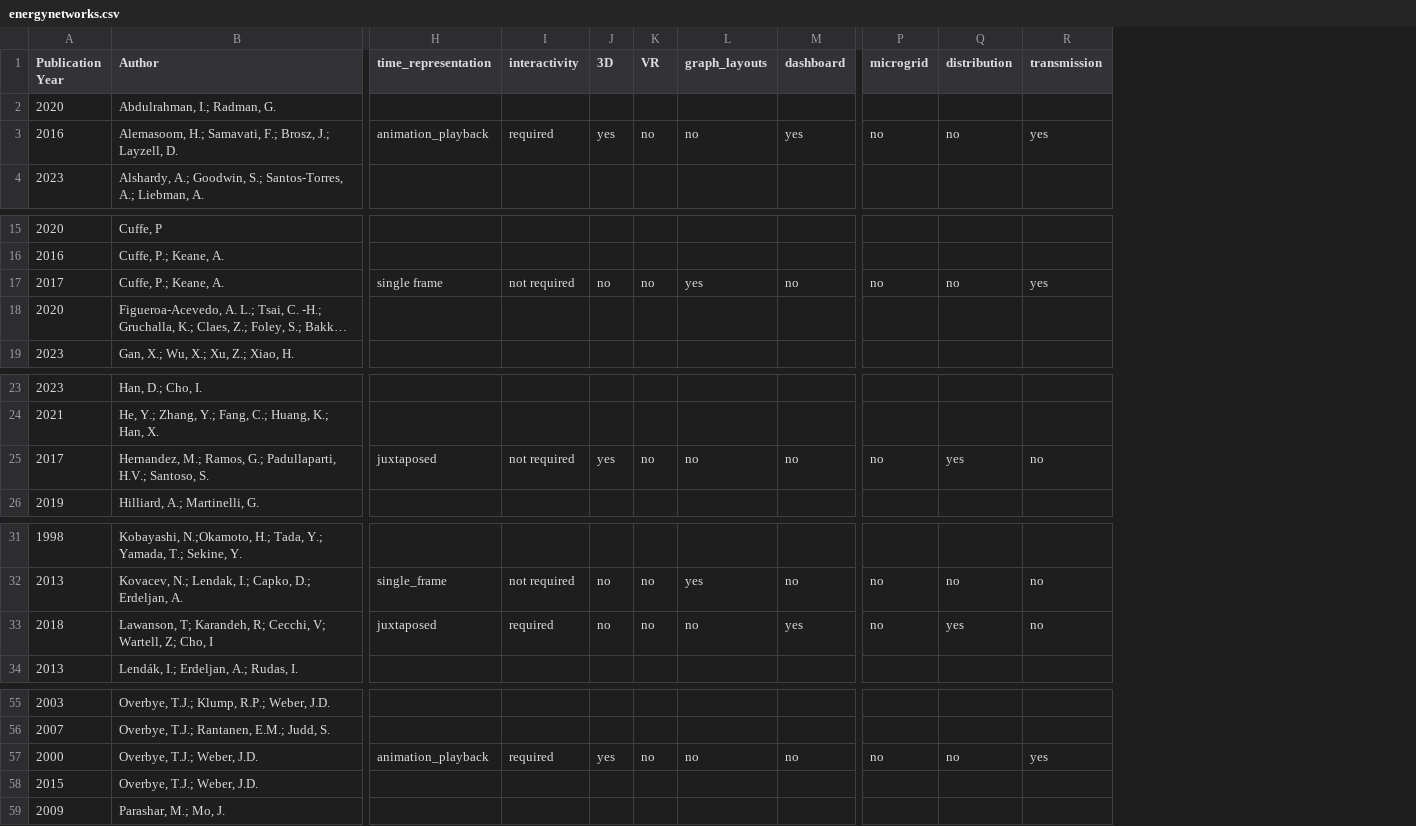
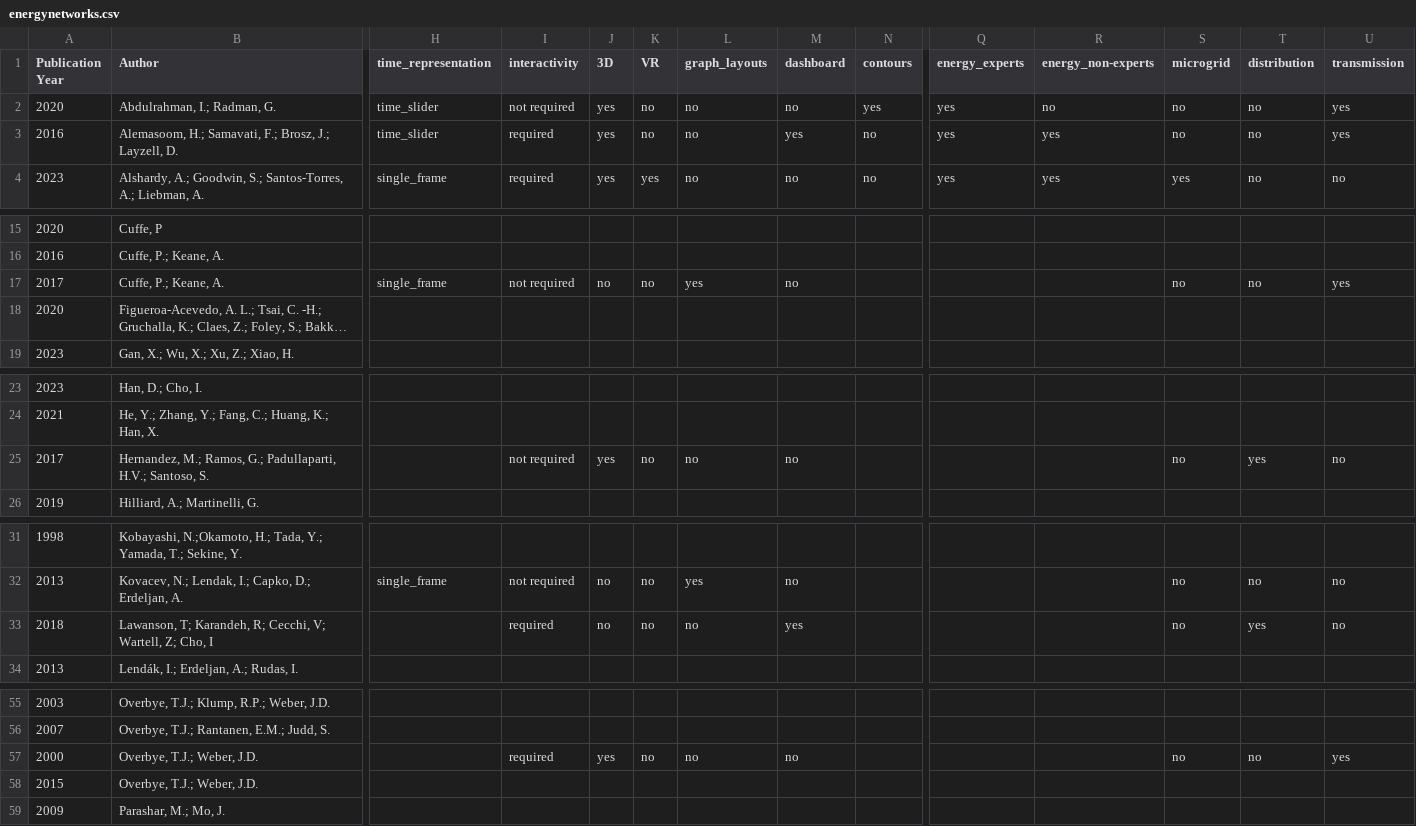
Before and after one commit to energynetworkvis/timetasktaxonomy, a CSV file: energynetworks.csv, drawn as a sheet; only a part is shown, gaps mark what is left out; long unchanged cells end in …; addresses are those after the commit; the diff covers the shown part only; the diff names each change by its address in the sheet, - before the commit and + after, or states it on an @@ line.

```diff
--- a/energynetworks.csv
+++ b/energynetworks.csv
+column N (contours), rows 2-4: yes | no | no
+column Q (energy_experts), rows 2-4: all yes
+column R (energy_non-experts), rows 2-4: no | yes | yes
-H2 (time_representation): (empty)
+H2 (time_representation): time_slider
-I2 (interactivity): (empty)
+I2 (interactivity): not required
-J2 (3D): (empty)
+J2 (3D): yes
-K2 (VR): (empty)
+K2 (VR): no
-L2 (graph_layouts): (empty)
+L2 (graph_layouts): no
-M2 (dashboard): (empty)
+M2 (dashboard): no
-S2 (microgrid): (empty)
+S2 (microgrid): no
-T2 (distribution): (empty)
+T2 (distribution): no
-U2 (transmission): (empty)
+U2 (transmission): yes
-H3 (time_representation): animation_playback
+H3 (time_representation): time_slider
-H4 (time_representation): (empty)
+H4 (time_representation): single_frame
-I4 (interactivity): (empty)
+I4 (interactivity): required
-J4 (3D): (empty)
+J4 (3D): yes
-K4 (VR): (empty)
+K4 (VR): yes
-L4 (graph_layouts): (empty)
+L4 (graph_layouts): no
-M4 (dashboard): (empty)
+M4 (dashboard): no
-S4 (microgrid): (empty)
+S4 (microgrid): yes
-T4 (distribution): (empty)
+T4 (distribution): no
-U4 (transmission): (empty)
+U4 (transmission): no
-H17 (time_representation): single frame
+H17 (time_representation): single_frame
-H25 (time_representation): juxtaposed
+H25 (time_representation): (empty)
-H33 (time_representation): juxtaposed
+H33 (time_representation): (empty)
-H57 (time_representation): animation_playback
+H57 (time_representation): (empty)
```
Also changed, not shown: 51 edited cells elsewhere in this file, 2 other files.
